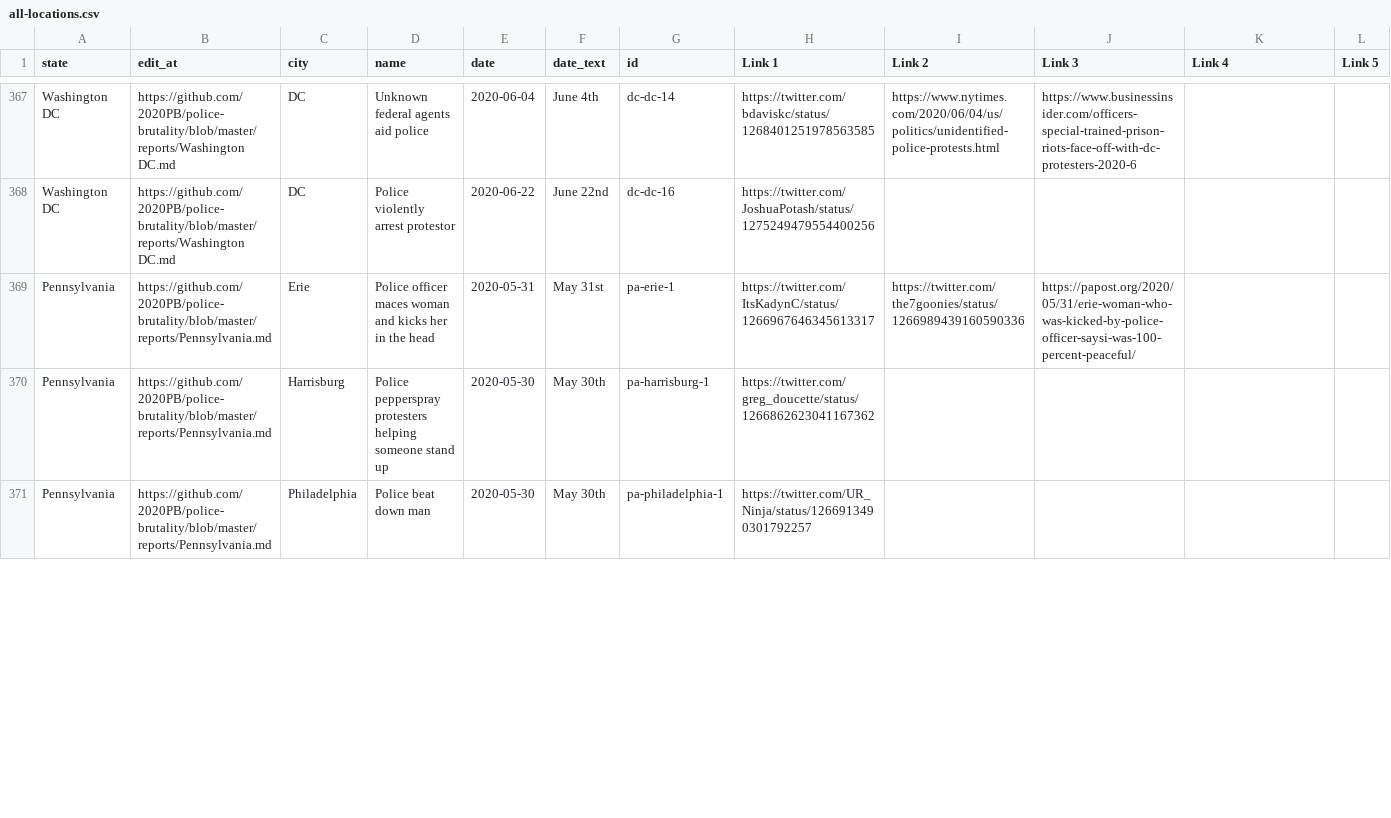
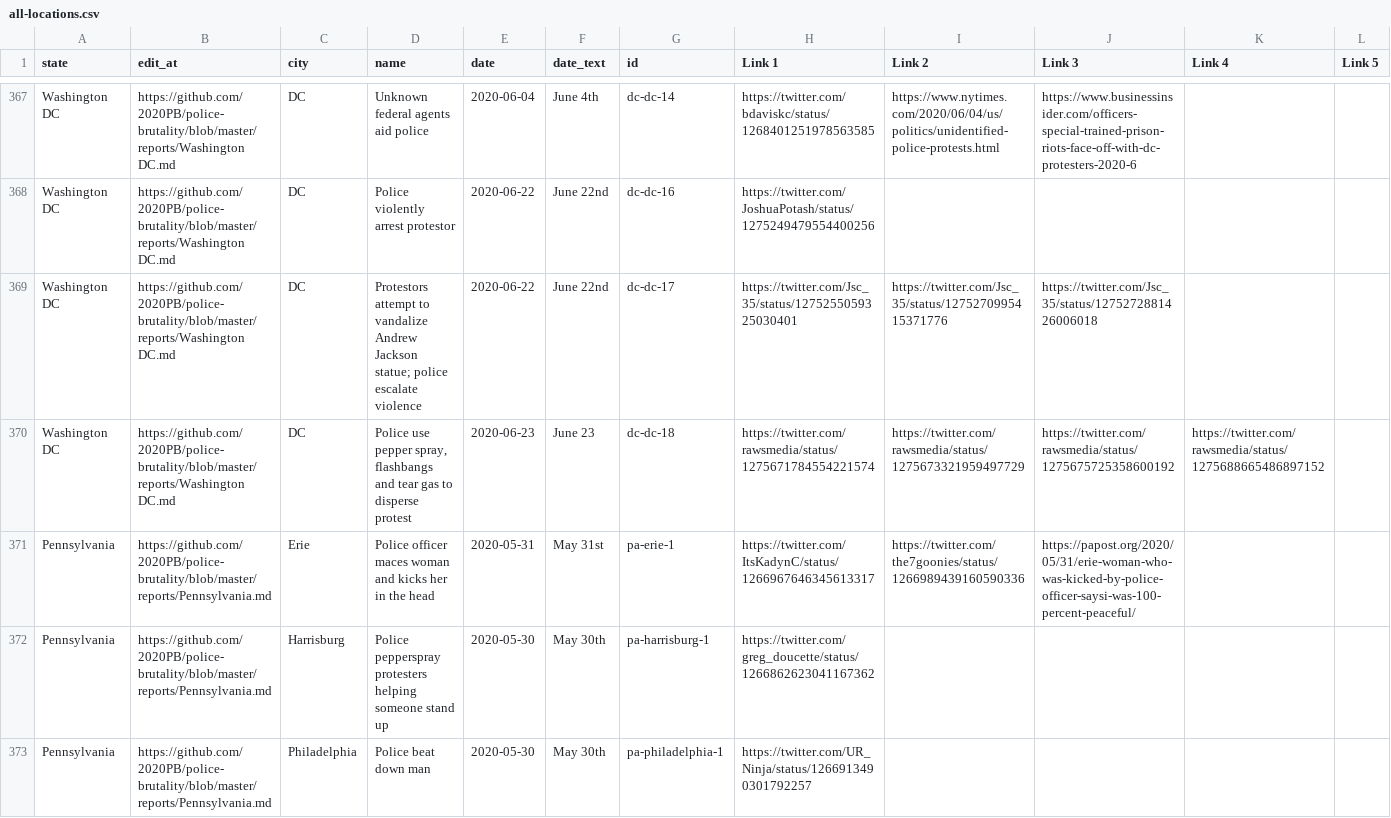
Before and after one commit to MikeYEG/police-brutality, a CSV file: all-locations.csv, drawn as a sheet; only a part is shown, gaps mark what is left out; rows hold the shown columns only; the diff covers the shown part only; the diff names each change by its address in the sheet, - before the commit and + after, or states it on an @@ line.

```diff
--- a/all-locations.csv
+++ b/all-locations.csv
+row 369: Washington DC | https://github.com/2020PB/police-brutality/blob/master/reports/Washington DC.md | DC | Protestors attempt to vandalize Andrew Jackson statue; police escalate violence | 2020-06-22 | June 22nd | dc-dc-17 | https://twitter.com/Jsc_35/status/1275255059325030401 | https://twitter.com/Jsc_35/status/1275270995415371776 | https://twitter.com/Jsc_35/status/1275272881426006018
+row 370: Washington DC | https://github.com/2020PB/police-brutality/blob/master/reports/Washington DC.md | DC | Police use pepper spray, flashbangs and tear gas to disperse protest | 2020-06-23 | June 23 | dc-dc-18 | https://twitter.com/rawsmedia/status/1275671784554221574 | https://twitter.com/rawsmedia/status/1275673321959497729 | https://twitter.com/rawsmedia/status/1275675725358600192 | https://twitter.com/rawsmedia/status/1275688665486897152
```
Also changed, not shown: 2 added rows, 2 removed rows and 2 edited cells elsewhere in this file, 2 other files.
